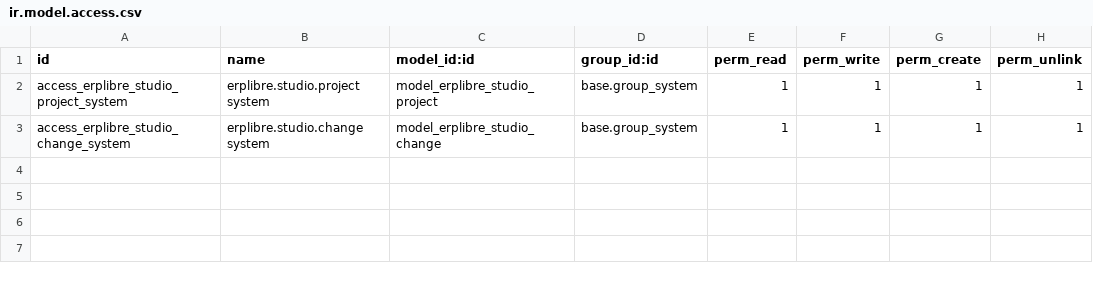
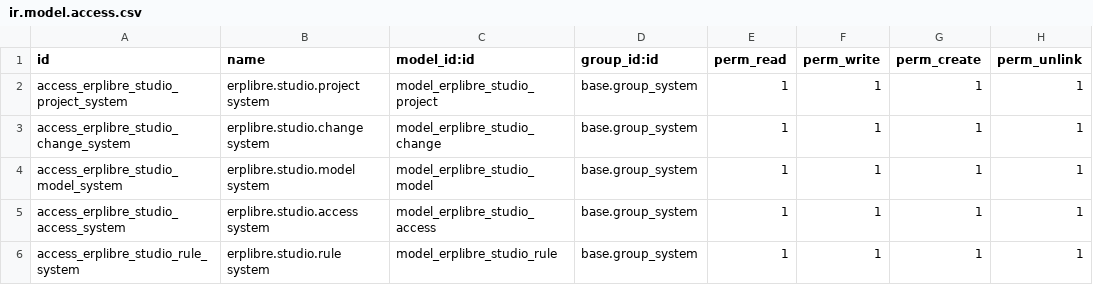
Before and after one commit to ERPLibre/erplibre_addons, a CSV file: erplibre_studio/security/ir.model.access.csv, drawn as a sheet.

```diff
--- a/erplibre_studio/security/ir.model.access.csv
+++ b/erplibre_studio/security/ir.model.access.csv
@@ -3 +3,4 @@ access_erplibre_studio_project_system,erplibre.studio.project system,model_erpli
 access_erplibre_studio_change_system,erplibre.studio.change system,model_erplibre_studio_change,base.group_system,1,1,1,1
+access_erplibre_studio_model_system,erplibre.studio.model system,model_erplibre_studio_model,base.group_system,1,1,1,1
+access_erplibre_studio_access_system,erplibre.studio.access system,model_erplibre_studio_access,base.group_system,1,1,1,1
+access_erplibre_studio_rule_system,erplibre.studio.rule system,model_erplibre_studio_rule,base.group_system,1,1,1,1
```
Also changed, not shown: 33 other files.
